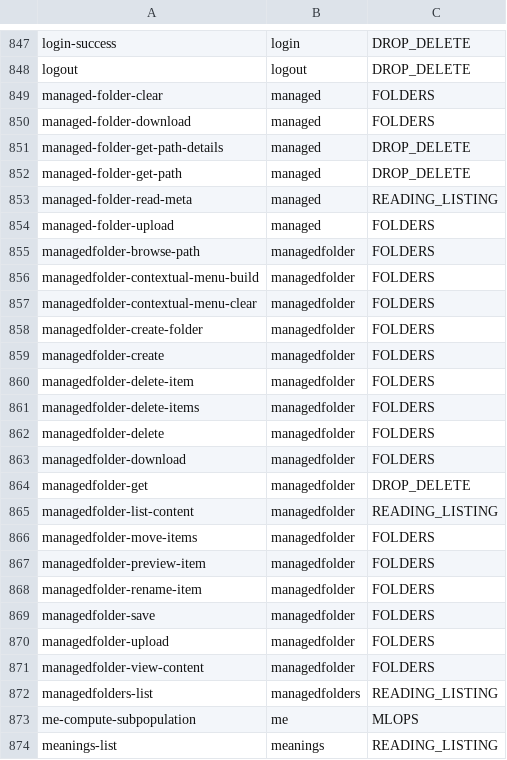
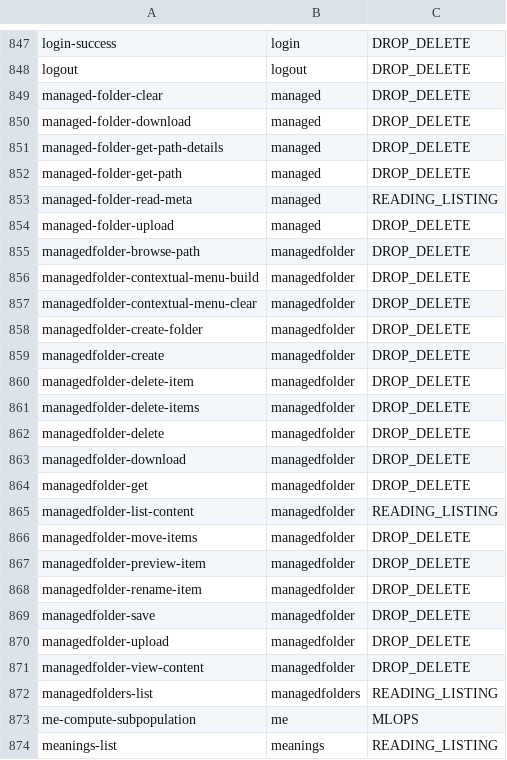
Before and after one commit to dataiku/dss-plugin-dataiku-pulse, a CSV file: python-lib/data_collection/audit_logs_modules/mapping.csv, drawn as a sheet; only a part is shown, gaps mark what is left out; the diff covers the shown part only.

Commit message:
Update folder audit mapping rules

```diff
--- a/python-lib/data_collection/audit_logs_modules/mapping.csv
+++ b/python-lib/data_collection/audit_logs_modules/mapping.csv
@@ -848,4 +848,4 @@ login-success,login,DROP_DELETE
 logout,logout,DROP_DELETE
-managed-folder-clear,managed,FOLDERS
-managed-folder-download,managed,FOLDERS
+managed-folder-clear,managed,DROP_DELETE
+managed-folder-download,managed,DROP_DELETE
 managed-folder-get-path-details,managed,DROP_DELETE
@@ -853,20 +853,20 @@ managed-folder-get-path,managed,DROP_DELETE
 managed-folder-read-meta,managed,READING_LISTING
-managed-folder-upload,managed,FOLDERS
-managedfolder-browse-path,managedfolder,FOLDERS
-managedfolder-contextual-menu-build,managedfolder,FOLDERS
-managedfolder-contextual-menu-clear,managedfolder,FOLDERS
-managedfolder-create-folder,managedfolder,FOLDERS
-managedfolder-create,managedfolder,FOLDERS
-managedfolder-delete-item,managedfolder,FOLDERS
-managedfolder-delete-items,managedfolder,FOLDERS
-managedfolder-delete,managedfolder,FOLDERS
-managedfolder-download,managedfolder,FOLDERS
+managed-folder-upload,managed,DROP_DELETE
+managedfolder-browse-path,managedfolder,DROP_DELETE
+managedfolder-contextual-menu-build,managedfolder,DROP_DELETE
+managedfolder-contextual-menu-clear,managedfolder,DROP_DELETE
+managedfolder-create-folder,managedfolder,DROP_DELETE
+managedfolder-create,managedfolder,DROP_DELETE
+managedfolder-delete-item,managedfolder,DROP_DELETE
+managedfolder-delete-items,managedfolder,DROP_DELETE
+managedfolder-delete,managedfolder,DROP_DELETE
+managedfolder-download,managedfolder,DROP_DELETE
 managedfolder-get,managedfolder,DROP_DELETE
 managedfolder-list-content,managedfolder,READING_LISTING
-managedfolder-move-items,managedfolder,FOLDERS
-managedfolder-preview-item,managedfolder,FOLDERS
-managedfolder-rename-item,managedfolder,FOLDERS
-managedfolder-save,managedfolder,FOLDERS
-managedfolder-upload,managedfolder,FOLDERS
-managedfolder-view-content,managedfolder,FOLDERS
+managedfolder-move-items,managedfolder,DROP_DELETE
+managedfolder-preview-item,managedfolder,DROP_DELETE
+managedfolder-rename-item,managedfolder,DROP_DELETE
+managedfolder-save,managedfolder,DROP_DELETE
+managedfolder-upload,managedfolder,DROP_DELETE
+managedfolder-view-content,managedfolder,DROP_DELETE
 managedfolders-list,managedfolders,READING_LISTING
```
Also changed, not shown: 5 edited cells elsewhere in this file, 1 other file.
